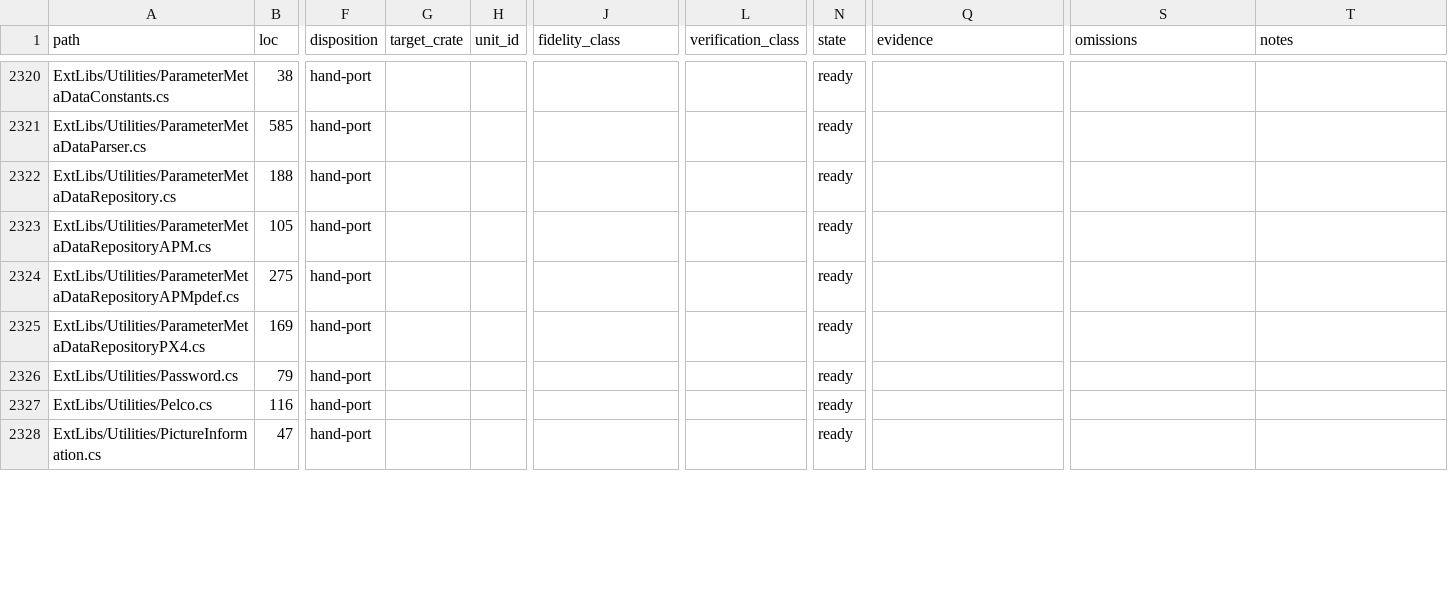
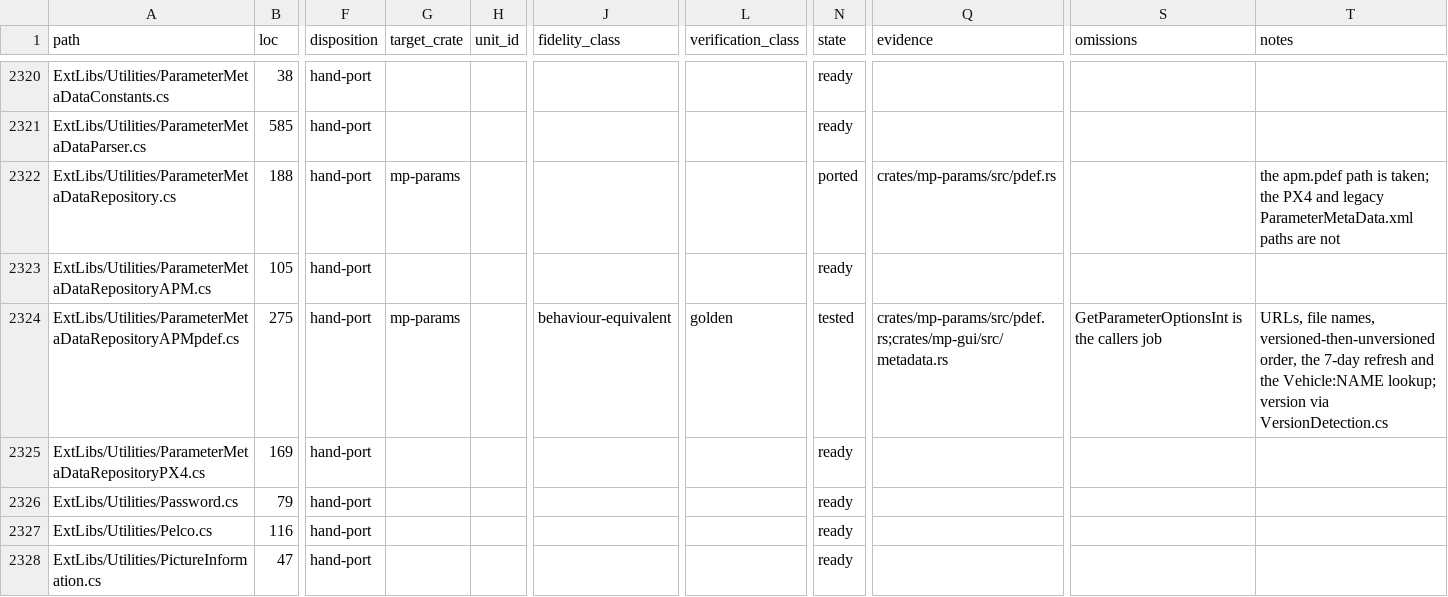
Before and after one commit to davidbuzz/MissionPlannerRust, a CSV file: ledger/ledger.csv, drawn as a sheet; only a part is shown, gaps mark what is left out; the diff covers the shown part only; the diff names each change by its address in the sheet, - before the commit and + after, or states it on an @@ line.

```diff
--- a/ledger/ledger.csv
+++ b/ledger/ledger.csv
-G2322 (target_crate): (empty)
+G2322 (target_crate): mp-params
-N2322 (state): ready
+N2322 (state): ported
-Q2322 (evidence): (empty)
+Q2322 (evidence): crates/mp-params/src/pdef.rs
-T2322 (notes): (empty)
+T2322 (notes): the apm.pdef path is taken; the PX4 and legacy ParameterMetaData.xml paths are not
-G2324 (target_crate): (empty)
+G2324 (target_crate): mp-params
-J2324 (fidelity_class): (empty)
+J2324 (fidelity_class): behaviour-equivalent
-L2324 (verification_class): (empty)
+L2324 (verification_class): golden
-N2324 (state): ready
+N2324 (state): tested
-Q2324 (evidence): (empty)
+Q2324 (evidence): crates/mp-params/src/pdef.rs;crates/mp-gui/src/metadata.rs
-S2324 (omissions): (empty)
+S2324 (omissions): GetParameterOptionsInt is the callers job
-T2324 (notes): (empty)
+T2324 (notes): URLs, file names, versioned-then-unversioned order, the 7-day refresh and the Vehicle:NAME lookup; version via VersionDetection.cs
```
Also changed, not shown: 26 edited cells elsewhere in this file, 13 other files.
